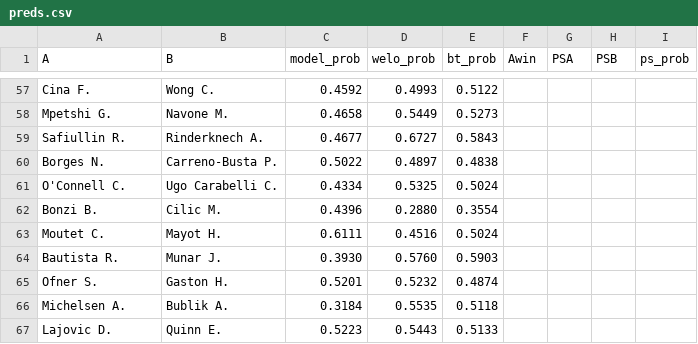
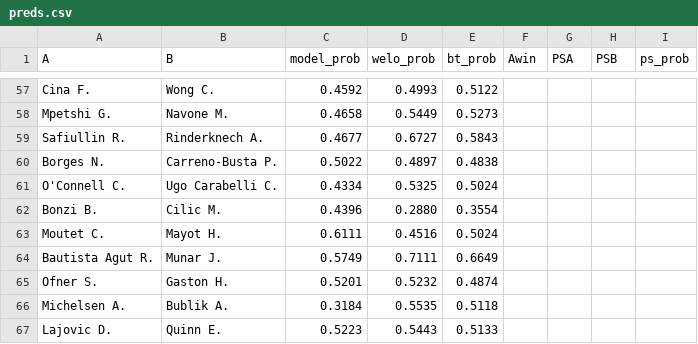
Before and after one commit to Faxulous/tennisgnn_predictions, a CSV file: preds.csv, drawn as a sheet; only a part is shown, gaps mark what is left out; removed rows and columns are numbered as before the commit, all else as after; the diff names each change by its address in the sheet, - before the commit and + after, or states it on an @@ line.

Commit message:
Update preds.csv

```diff
--- a/preds.csv
+++ b/preds.csv
-row 64: Bautista R. | Munar J. | 0.3930 | 0.5760 | 0.5903
+row 64: Bautista Agut R. | Munar J. | 0.5749 | 0.7111 | 0.6649
```
